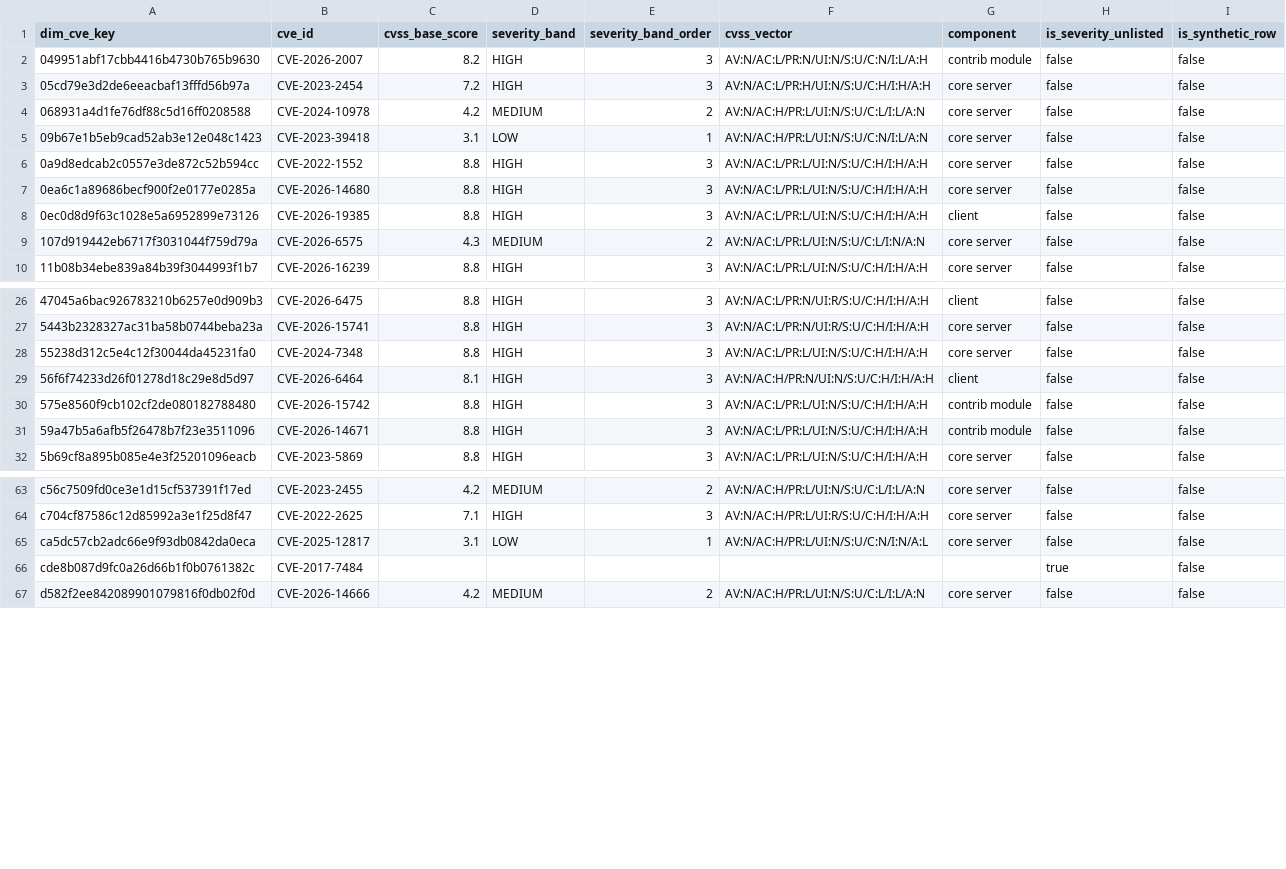
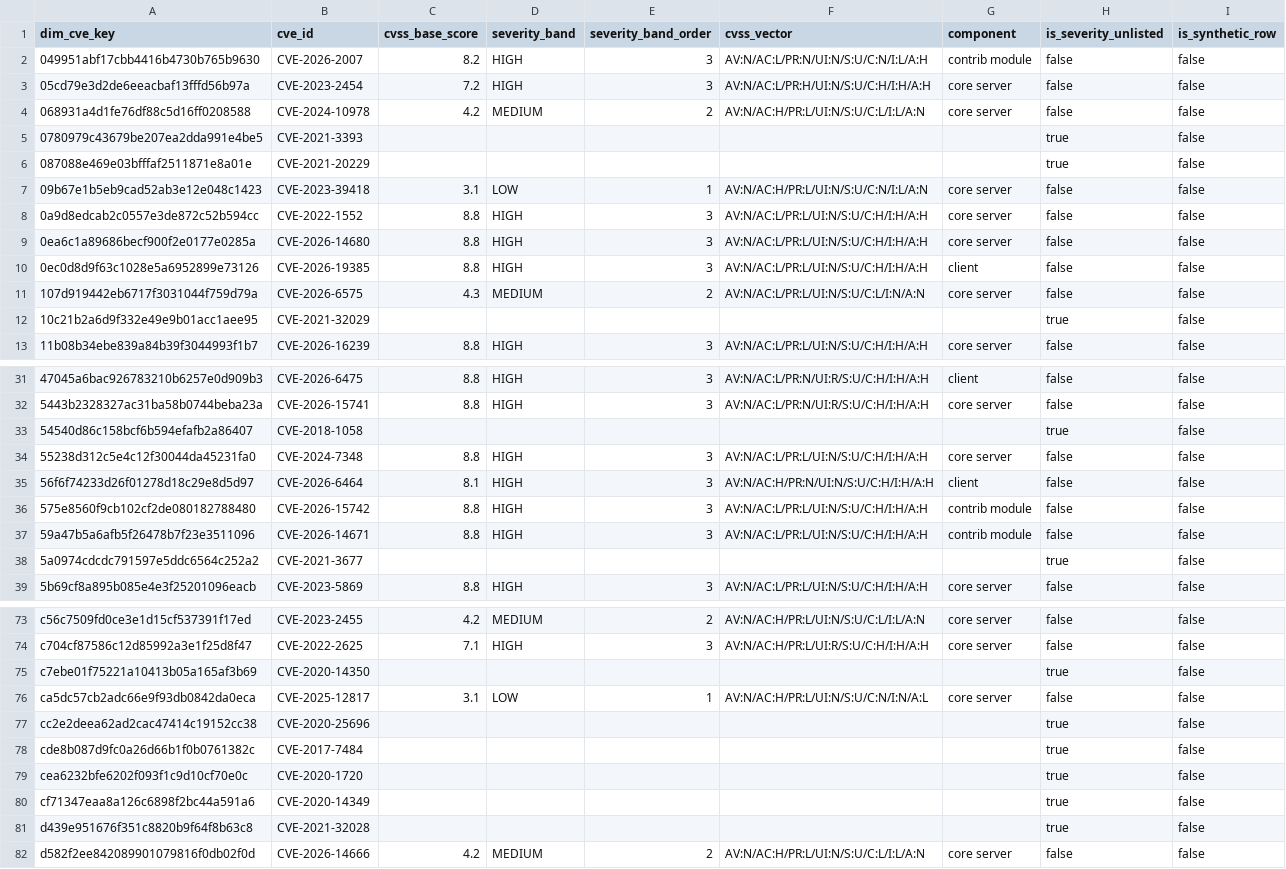
Before and after one commit to dorianinsights/postgres_bug_analysis, a CSV file: data/derived/dim_cve.csv, drawn as a sheet; only a part is shown, gaps mark what is left out; the diff covers the shown part only.

```diff
--- a/data/derived/dim_cve.csv
+++ b/data/derived/dim_cve.csv
@@ -4,2 +4,4 @@ dim_cve_key,cve_id,cvss_base_score,severity_band,severity_band_order,cvss_vector
 068931a4d1fe76df88c5d16ff0208588,CVE-2024-10978,4.2,MEDIUM,2,AV:N/AC:H/PR:L/UI:N/S:U/C:L/I:L/A:N,core server,false,false
+0780979c43679be207ea2dda991e4be5,CVE-2021-3393,,,,,,true,false
+087088e469e03bfffaf2511871e8a01e,CVE-2021-20229,,,,,,true,false
 09b67e1b5eb9cad52ab3e12e048c1423,CVE-2023-39418,3.1,LOW,1,AV:N/AC:H/PR:L/UI:N/S:U/C:N/I:L/A:N,core server,false,false
@@ -9,2 +11,3 @@ dim_cve_key,cve_id,cvss_base_score,severity_band,severity_band_order,cvss_vector
 107d919442eb6717f3031044f759d79a,CVE-2026-6575,4.3,MEDIUM,2,AV:N/AC:L/PR:L/UI:N/S:U/C:L/I:N/A:N,core server,false,false
+10c21b2a6d9f332e49e9b01acc1aee95,CVE-2021-32029,,,,,,true,false
 11b08b34ebe839a84b39f3044993f1b7,CVE-2026-16239,8.8,HIGH,3,AV:N/AC:L/PR:L/UI:N/S:U/C:H/I:H/A:H,core server,false,false
@@ -27,2 +32,3 @@ dim_cve_key,cve_id,cvss_base_score,severity_band,severity_band_order,cvss_vector
 5443b2328327ac31ba58b0744beba23a,CVE-2026-15741,8.8,HIGH,3,AV:N/AC:L/PR:N/UI:R/S:U/C:H/I:H/A:H,core server,false,false
+54540d86c158bcf6b594efafb2a86407,CVE-2018-1058,,,,,,true,false
 55238d312c5e4c12f30044da45231fa0,CVE-2024-7348,8.8,HIGH,3,AV:N/AC:L/PR:L/UI:N/S:U/C:H/I:H/A:H,core server,false,false
@@ -31,2 +37,3 @@ dim_cve_key,cve_id,cvss_base_score,severity_band,severity_band_order,cvss_vector
 59a47b5a6afb5f26478b7f23e3511096,CVE-2026-14671,8.8,HIGH,3,AV:N/AC:L/PR:L/UI:N/S:U/C:H/I:H/A:H,contrib module,false,false
+5a0974cdcdc791597e5ddc6564c252a2,CVE-2021-3677,,,,,,true,false
 5b69cf8a895b085e4e3f25201096eacb,CVE-2023-5869,8.8,HIGH,3,AV:N/AC:L/PR:L/UI:N/S:U/C:H/I:H/A:H,core server,false,false
@@ -64,4 +74,9 @@ c56c7509fd0ce3e1d15cf537391f17ed,CVE-2023-2455,4.2,MEDIUM,2,AV:N/AC:H/PR:L/UI:N/
 c704cf87586c12d85992a3e1f25d8f47,CVE-2022-2625,7.1,HIGH,3,AV:N/AC:H/PR:L/UI:R/S:U/C:H/I:H/A:H,core server,false,false
+c7ebe01f75221a10413b05a165af3b69,CVE-2020-14350,,,,,,true,false
 ca5dc57cb2adc66e9f93db0842da0eca,CVE-2025-12817,3.1,LOW,1,AV:N/AC:H/PR:L/UI:N/S:U/C:N/I:N/A:L,core server,false,false
+cc2e2deea62ad2cac47414c19152cc38,CVE-2020-25696,,,,,,true,false
 cde8b087d9fc0a26d66b1f0b0761382c,CVE-2017-7484,,,,,,true,false
+cea6232bfe6202f093f1c9d10cf70e0c,CVE-2020-1720,,,,,,true,false
+cf71347eaa8a126c6898f2bc44a591a6,CVE-2020-14349,,,,,,true,false
+d439e951676f351c8820b9f64f8b63c8,CVE-2021-32028,,,,,,true,false
 d582f2ee842089901079816f0db02f0d,CVE-2026-14666,4.2,MEDIUM,2,AV:N/AC:H/PR:L/UI:N/S:U/C:L/I:L/A:N,core server,false,false
```
Also changed, not shown: 5 added rows elsewhere in this file, data/derived/bridge_fix_bug.csv, data/derived/bridge_fix_cve.csv, 23 other files.
